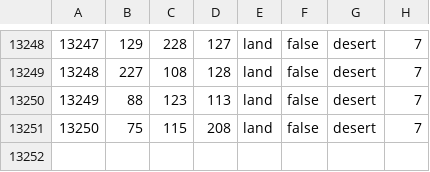
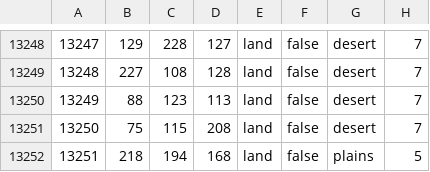
Before and after one commit to greenbueller/lef-legacy-of-48, a CSV file: map/definition.csv, drawn as a sheet; only a part is shown, gaps mark what is left out; the diff names each change by its address in the sheet, - before the commit and + after, or states it on an @@ line.

```diff
--- a/map/definition.csv
+++ b/map/definition.csv
+row 13252: 13251 | 218 | 194 | 168 | land | false | plains | 5
```
Also changed, not shown: 48 other files.
